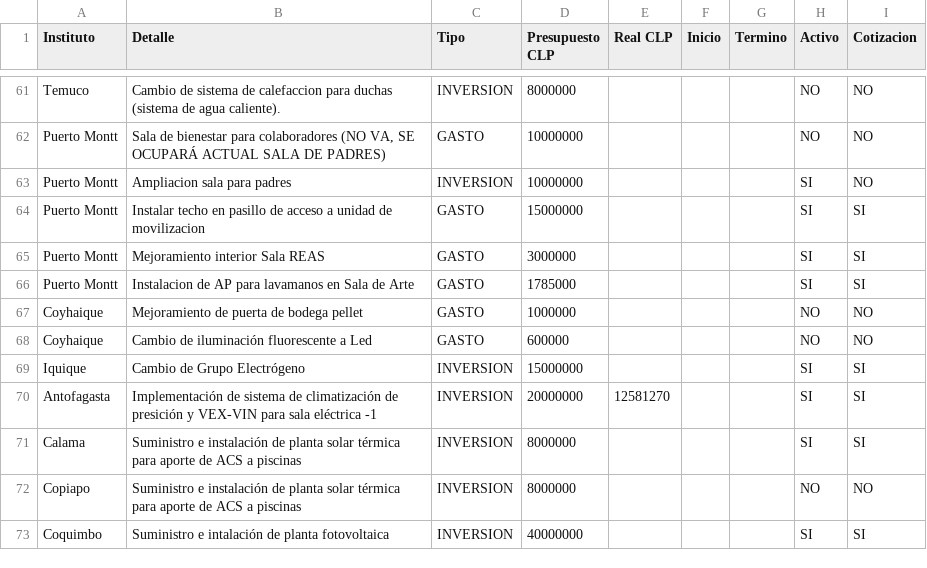
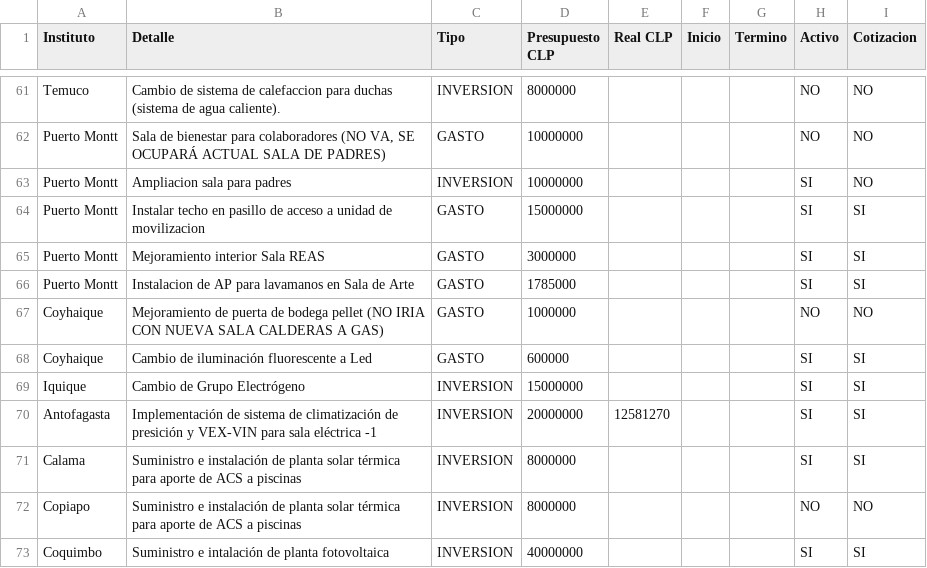
Before and after one commit to gberetta0316/planinfraestructurateleton, a CSV file: data.csv, drawn as a sheet; only a part is shown, gaps mark what is left out.

Commit message:
Actualizar data.csv desde el editor — 11-08-2026, 2:24:13 p. m.

```diff
--- a/data.csv
+++ b/data.csv
@@ -66,4 +66,4 @@ Puerto Montt;Mejoramiento interior Sala REAS;GASTO;3000000;;;;SI;SI
 Puerto Montt;Instalacion de AP para lavamanos en Sala de Arte;GASTO;1785000;;;;SI;SI
-Coyhaique;Mejoramiento de puerta de bodega pellet;GASTO;1000000;;;;NO;NO
-Coyhaique;Cambio de iluminación fluorescente a Led;GASTO;600000;;;;NO;NO
+Coyhaique;Mejoramiento de puerta de bodega pellet (NO IRIA CON NUEVA SALA CALDERAS A GAS);GASTO;1000000;;;;NO;NO
+Coyhaique;Cambio de iluminación fluorescente a Led;GASTO;600000;;;;SI;SI
 Iquique;Cambio de Grupo Electrógeno;INVERSION;15000000;;;;SI;SI
```
